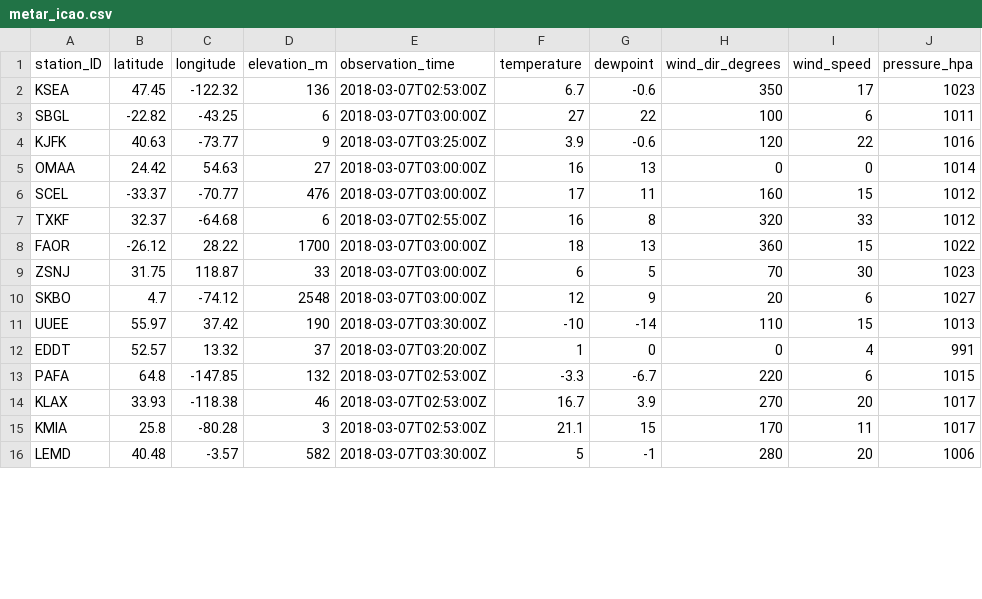
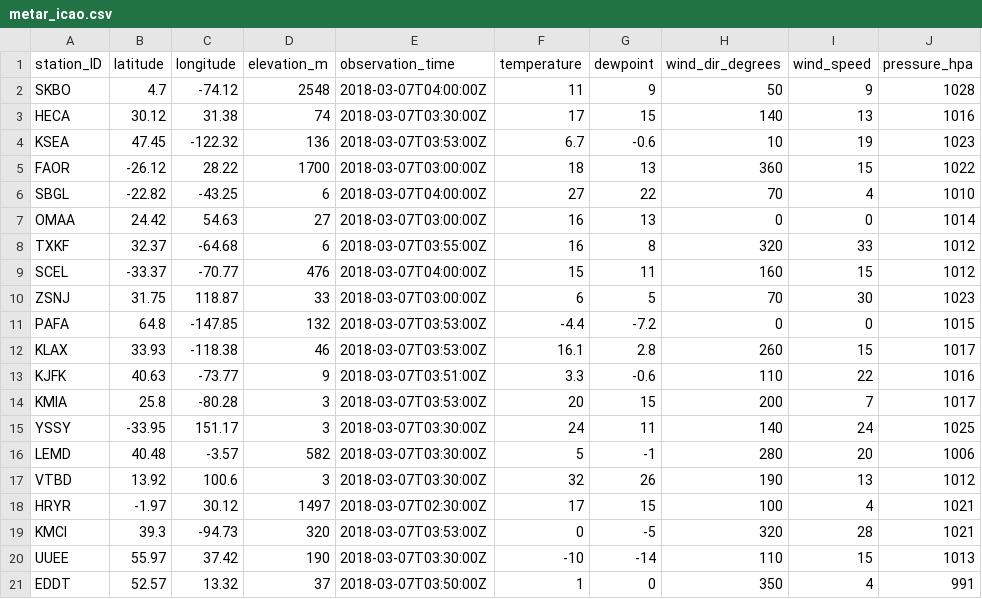
Before and after one commit to geos4s/realtimegis, a CSV file: sgroup04/metar_icao.csv, drawn as a sheet; only a part is shown; the diff covers the shown part only.

Commit message:
Add sgroup04/metar_icao.csv

```diff
--- a/sgroup04/metar_icao.csv
+++ b/sgroup04/metar_icao.csv
@@ -1,16 +1,21 @@
 station_ID;latitude;longitude;elevation_m;observation_time;temperature;dewpoint;wind_dir_degrees;wind_speed;pressure_hpa
-KSEA;47.45;-122.32;136;2018-03-07T02:53:00Z;6.7;-0.6;350;17;1023
-SBGL;-22.82;-43.25;6;2018-03-07T03:00:00Z;27;22;100;6;1011
-KJFK;40.63;-73.77;9;2018-03-07T03:25:00Z;3.9;-0.6;120;22;1016
+SKBO;4.7;-74.12;2548;2018-03-07T04:00:00Z;11;9;50;9;1028
+HECA;30.12;31.38;74;2018-03-07T03:30:00Z;17;15;140;13;1016
+KSEA;47.45;-122.32;136;2018-03-07T03:53:00Z;6.7;-0.6;10;19;1023
+FAOR;-26.12;28.22;1700;2018-03-07T03:00:00Z;18;13;360;15;1022
+SBGL;-22.82;-43.25;6;2018-03-07T04:00:00Z;27;22;70;4;1010
 OMAA;24.42;54.63;27;2018-03-07T03:00:00Z;16;13;0;0;1014
-SCEL;-33.37;-70.77;476;2018-03-07T03:00:00Z;17;11;160;15;1012
-TXKF;32.37;-64.68;6;2018-03-07T02:55:00Z;16;8;320;33;1012
-FAOR;-26.12;28.22;1700;2018-03-07T03:00:00Z;18;13;360;15;1022
+TXKF;32.37;-64.68;6;2018-03-07T03:55:00Z;16;8;320;33;1012
+SCEL;-33.37;-70.77;476;2018-03-07T04:00:00Z;15;11;160;15;1012
 ZSNJ;31.75;118.87;33;2018-03-07T03:00:00Z;6;5;70;30;1023
-SKBO;4.7;-74.12;2548;2018-03-07T03:00:00Z;12;9;20;6;1027
+PAFA;64.8;-147.85;132;2018-03-07T03:53:00Z;-4.4;-7.2;0;0;1015
+KLAX;33.93;-118.38;46;2018-03-07T03:53:00Z;16.1;2.8;260;15;1017
+KJFK;40.63;-73.77;9;2018-03-07T03:51:00Z;3.3;-0.6;110;22;1016
+KMIA;25.8;-80.28;3;2018-03-07T03:53:00Z;20;15;200;7;1017
+YSSY;-33.95;151.17;3;2018-03-07T03:30:00Z;24;11;140;24;1025
+LEMD;40.48;-3.57;582;2018-03-07T03:30:00Z;5;-1;280;20;1006
+VTBD;13.92;100.6;3;2018-03-07T03:30:00Z;32;26;190;13;1012
+HRYR;-1.97;30.12;1497;2018-03-07T02:30:00Z;17;15;100;4;1021
+KMCI;39.3;-94.73;320;2018-03-07T03:53:00Z;0;-5;320;28;1021
 UUEE;55.97;37.42;190;2018-03-07T03:30:00Z;-10;-14;110;15;1013
-EDDT;52.57;13.32;37;2018-03-07T03:20:00Z;1;0;0;4;991
-PAFA;64.8;-147.85;132;2018-03-07T02:53:00Z;-3.3;-6.7;220;6;1015
-KLAX;33.93;-118.38;46;2018-03-07T02:53:00Z;16.7;3.9;270;20;1017
-KMIA;25.8;-80.28;3;2018-03-07T02:53:00Z;21.1;15;170;11;1017
-LEMD;40.48;-3.57;582;2018-03-07T03:30:00Z;5;-1;280;20;1006
+EDDT;52.57;13.32;37;2018-03-07T03:50:00Z;1;0;350;4;991
```
Also changed, not shown: 1 removed row, 1 moved row and 2 edited cells elsewhere in this file.
